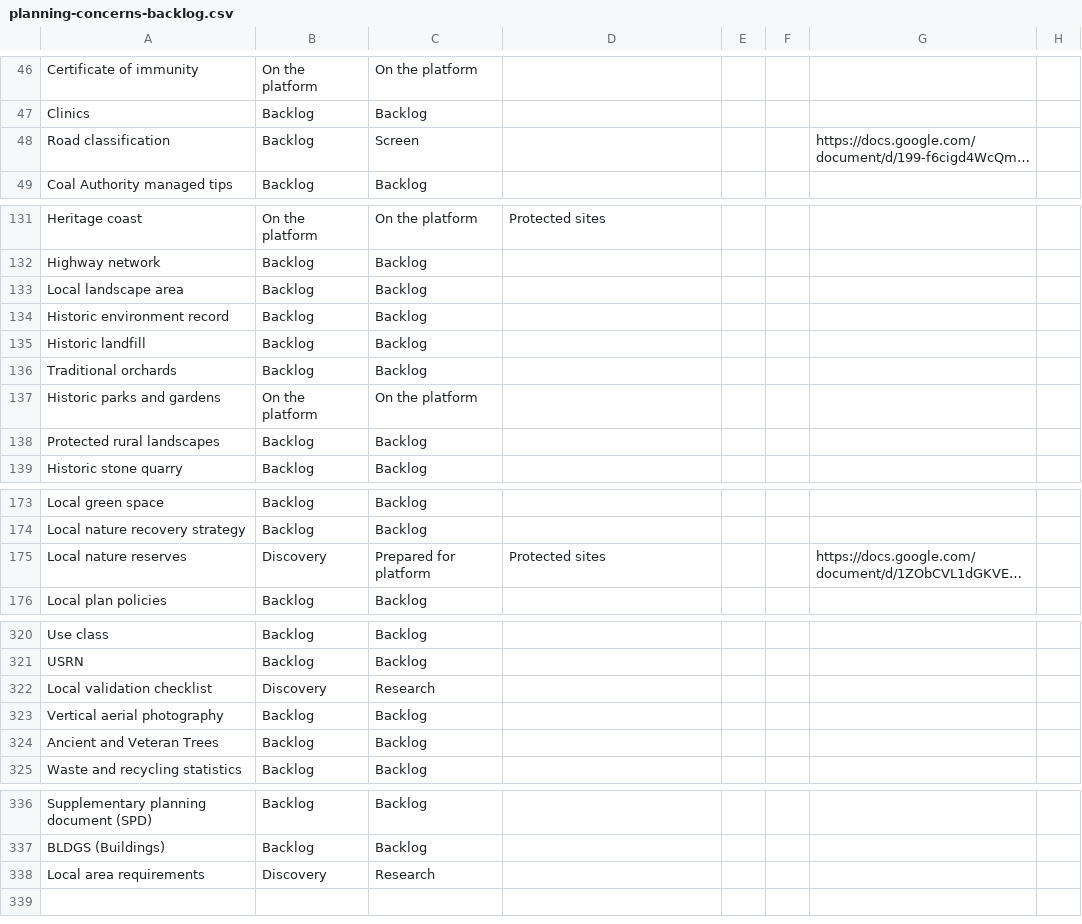
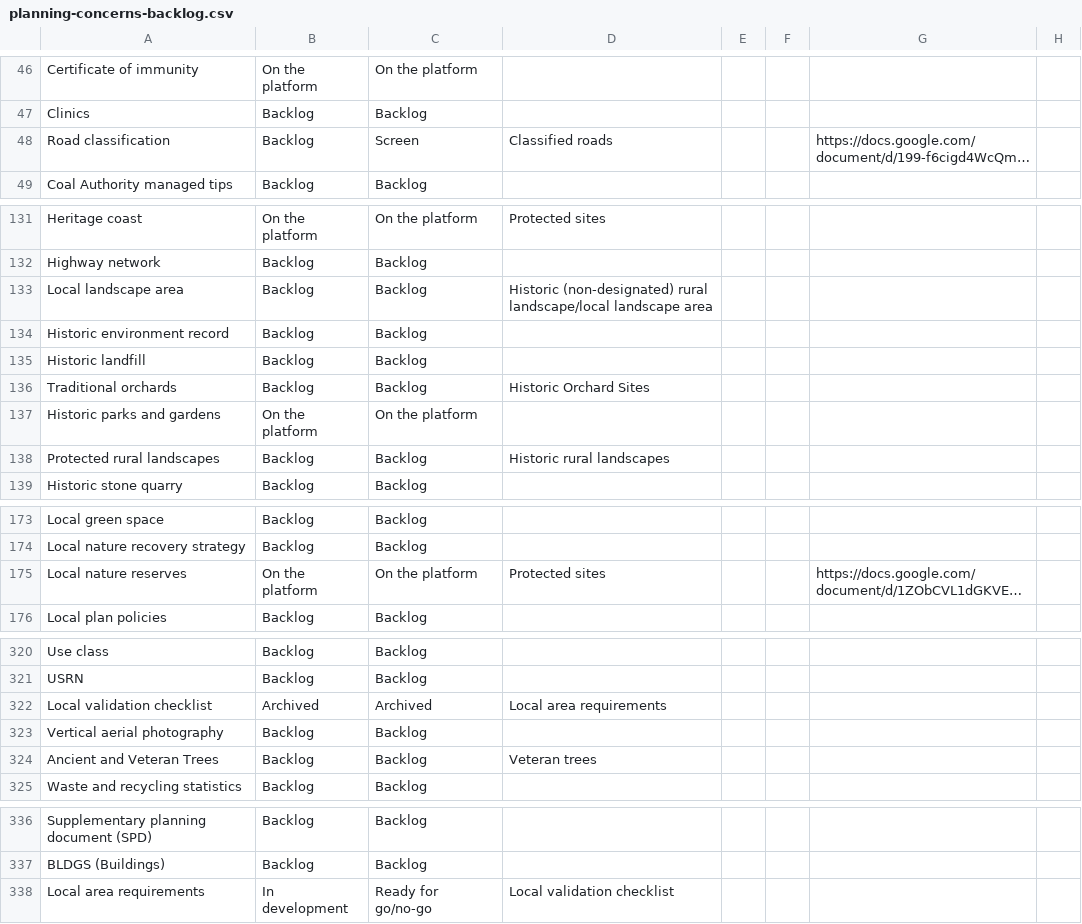
Before and after one commit to digital-land/data-standards-team, a CSV file: _data/planning-concerns-backlog.csv, drawn as a sheet; only a part is shown, gaps mark what is left out; long unchanged cells end in …; the diff covers the shown part only; the diff names each change by its address in the sheet, - before the commit and + after, or states it on an @@ line.

```diff
--- a/_data/planning-concerns-backlog.csv
+++ b/_data/planning-concerns-backlog.csv
-D48: (empty)
+D48: Classified roads
-D133: (empty)
+D133: Historic (non-designated) rural landscape/local landscape area
-D136: (empty)
+D136: Historic Orchard Sites
-D138: (empty)
+D138: Historic rural landscapes
-B175: Discovery
+B175: On the platform
-C175: Prepared for platform
+C175: On the platform
-B322: Discovery
+B322: Archived
-C322: Research
+C322: Archived
-D322: (empty)
+D322: Local area requirements
-D324: (empty)
+D324: Veteran trees
-B338: Discovery
+B338: In development
-C338: Research
+C338: Ready for go/no-go
-D338: (empty)
+D338: Local validation checklist
```
Also changed, not shown: 4 edited cells elsewhere in this file, 1 other file.
